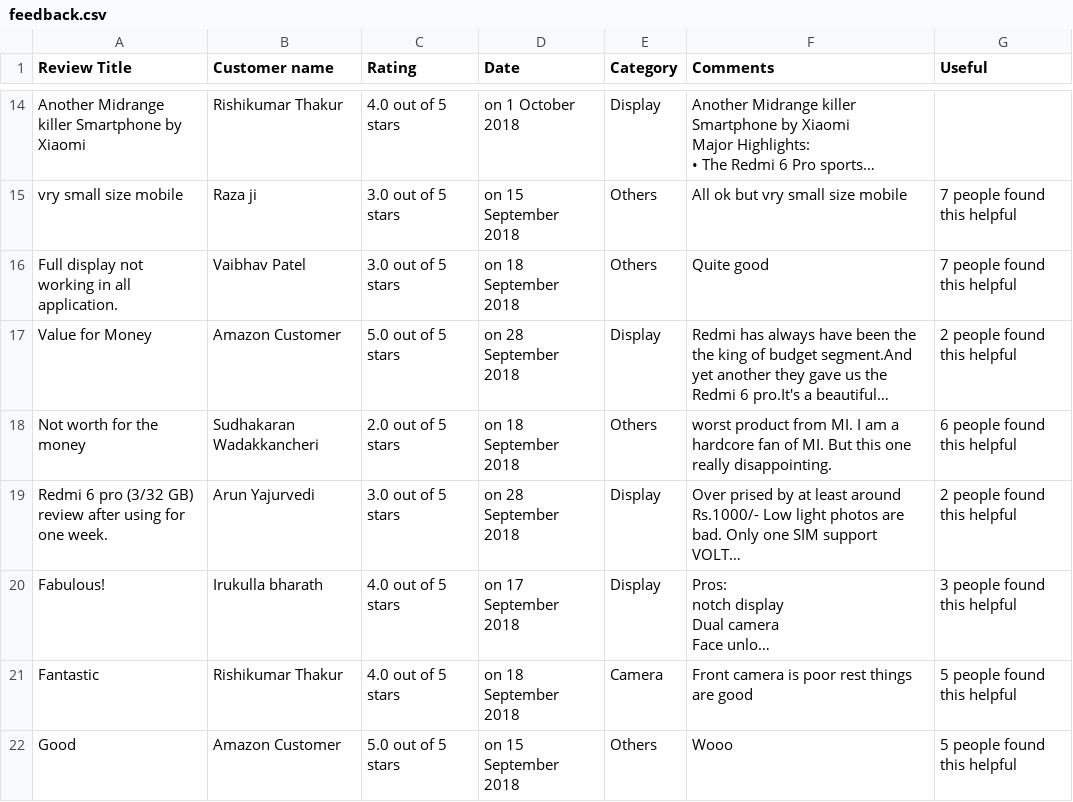
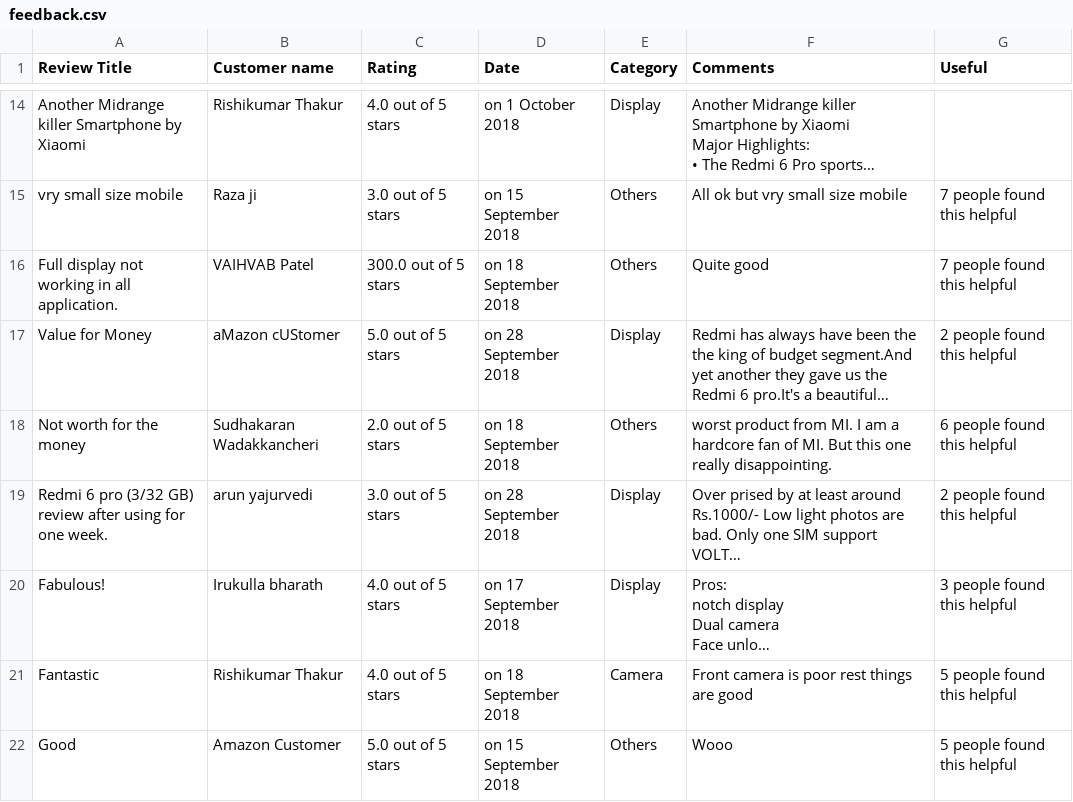
Before and after one commit to StephanieVazquez/mineria, a CSV file: feedback.csv, drawn as a sheet; only a part is shown, gaps mark what is left out; long unchanged cells end in …; the diff names each change by its address in the sheet, - before the commit and + after, or states it on an @@ line.

Commit message:
Update feedback.csv

```diff
--- a/feedback.csv
+++ b/feedback.csv
-B16 (Customer name): Vaibhav Patel
+B16 (Customer name): VAIHVAB Patel
-C16 (Rating): 3.0 out of 5 stars
+C16 (Rating): 300.0 out of 5 stars
-B17 (Customer name): Amazon Customer
+B17 (Customer name): aMazon cUStomer
-B19 (Customer name): Arun Yajurvedi
+B19 (Customer name): arun yajurvedi
```
